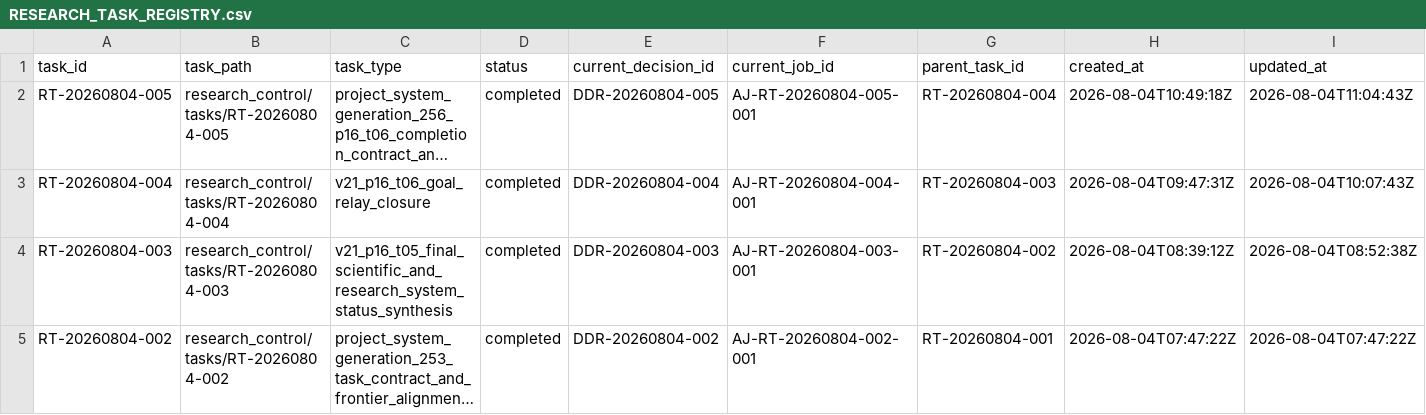
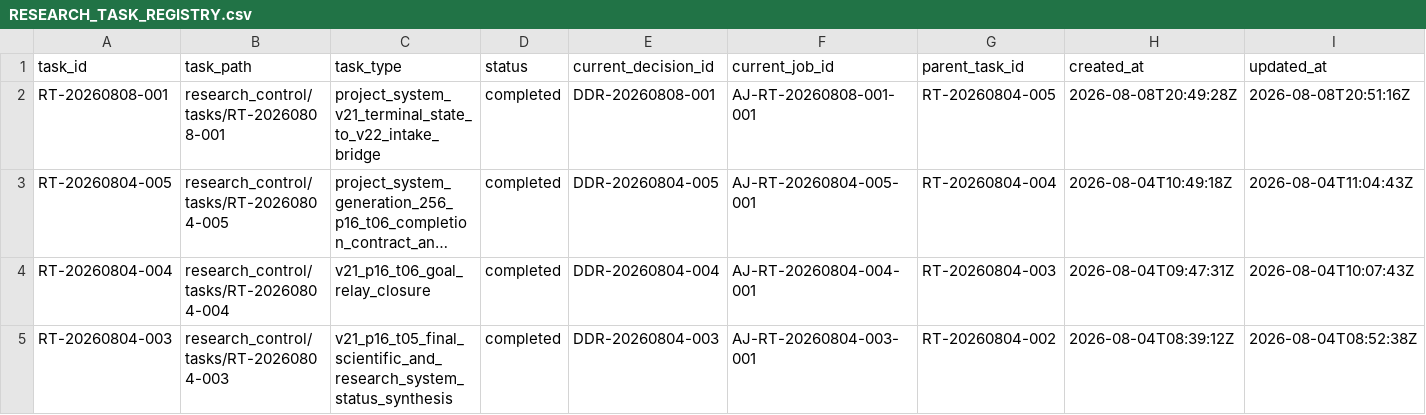
Before and after one commit to AngryOwlAI/The-AEther-Flow, a CSV file: registries/RESEARCH_TASK_REGISTRY.csv, drawn as a sheet; only a part is shown; the shorter side is filled out with more unchanged rows; long unchanged cells end in …; rows hold the shown columns only; the diff names each change by its address in the sheet, - before the commit and + after, or states it on an @@ line.

```diff
--- a/registries/RESEARCH_TASK_REGISTRY.csv
+++ b/registries/RESEARCH_TASK_REGISTRY.csv
+row 2: RT-20260808-001 | research_control/tasks/RT-20260808-001 | project_system_v21_terminal_state_to_v22_intake_bridge | completed | DDR-20260808-001 | AJ-RT-20260808-001-001 | RT-20260804-005 | 2026-08-08T20:49:28Z | 2026-08-08T20:51:16Z
```
Also changed, not shown: registries/DIRECTOR_DECISION_REGISTRY.csv, registries/MARKDOWN_SOURCE_REGISTRY.csv, 36 other files.
